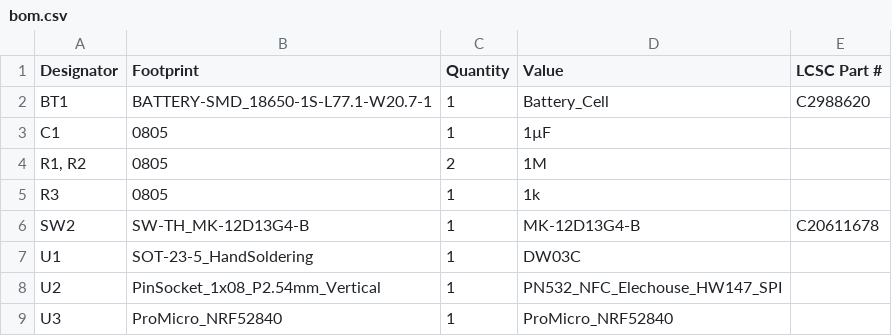
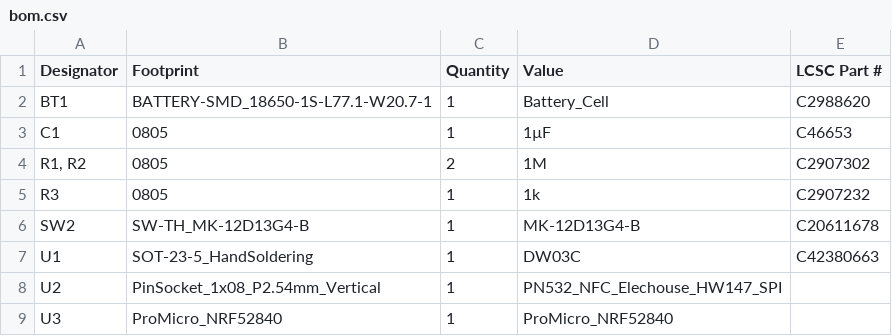
Before and after one commit to KimSchehl/NFC_Kasse, a CSV file: nfc-ble-reader_case/nfc-ble-reader/production/bom.csv, drawn as a sheet.

```diff
--- a/nfc-ble-reader_case/nfc-ble-reader/production/bom.csv
+++ b/nfc-ble-reader_case/nfc-ble-reader/production/bom.csv
@@ -2,7 +2,7 @@
 BT1,BATTERY-SMD_18650-1S-L77.1-W20.7-1,1,Battery_Cell,C2988620
-C1,0805,1,1µF,
-"R1, R2",0805,2,1M,
-R3,0805,1,1k,
+C1,0805,1,1µF,C46653
+"R1, R2",0805,2,1M,C2907302
+R3,0805,1,1k,C2907232
 SW2,SW-TH_MK-12D13G4-B,1,MK-12D13G4-B,C20611678
-U1,SOT-23-5_HandSoldering,1,DW03C,
+U1,SOT-23-5_HandSoldering,1,DW03C,C42380663
 U2,PinSocket_1x08_P2.54mm_Vertical,1,PN532_NFC_Elechouse_HW147_SPI,
```
Also changed, not shown: nfc-ble-reader_case/nfc-ble-reader/production/positions.csv, 6 other files.
